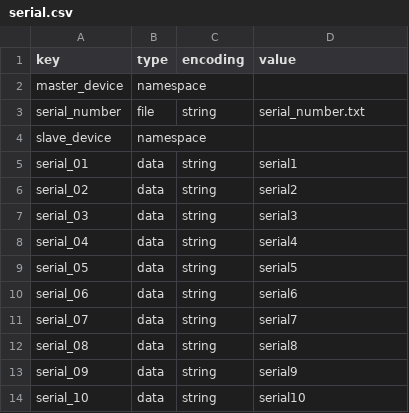
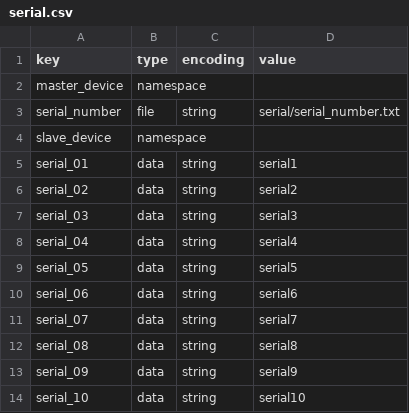
Before and after one commit to jadrzy/ESP32_SmartHome, a CSV file: master_device/partitions/serial.csv, drawn as a sheet.

```diff
--- a/master_device/partitions/serial.csv
+++ b/master_device/partitions/serial.csv
@@ -2,3 +2,3 @@ key,type,encoding,value
 master_device,namespace,,
-serial_number,file,string,serial_number.txt
+serial_number,file,string,serial/serial_number.txt
 slave_device,namespace,,
```
Also changed, not shown: 6 other files.
